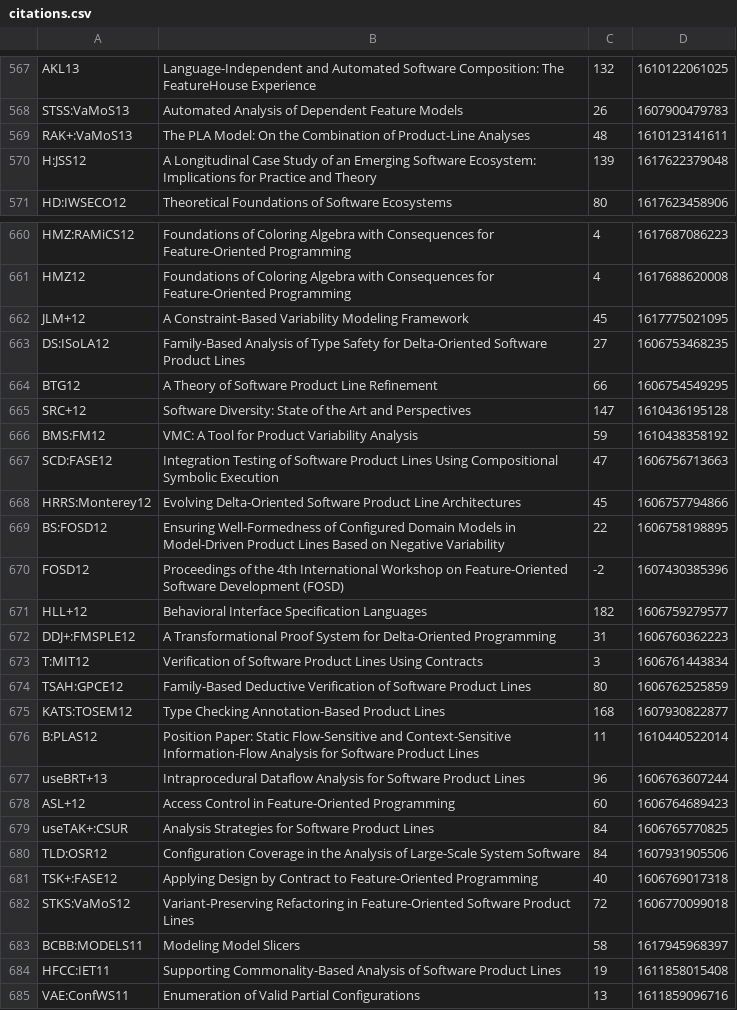
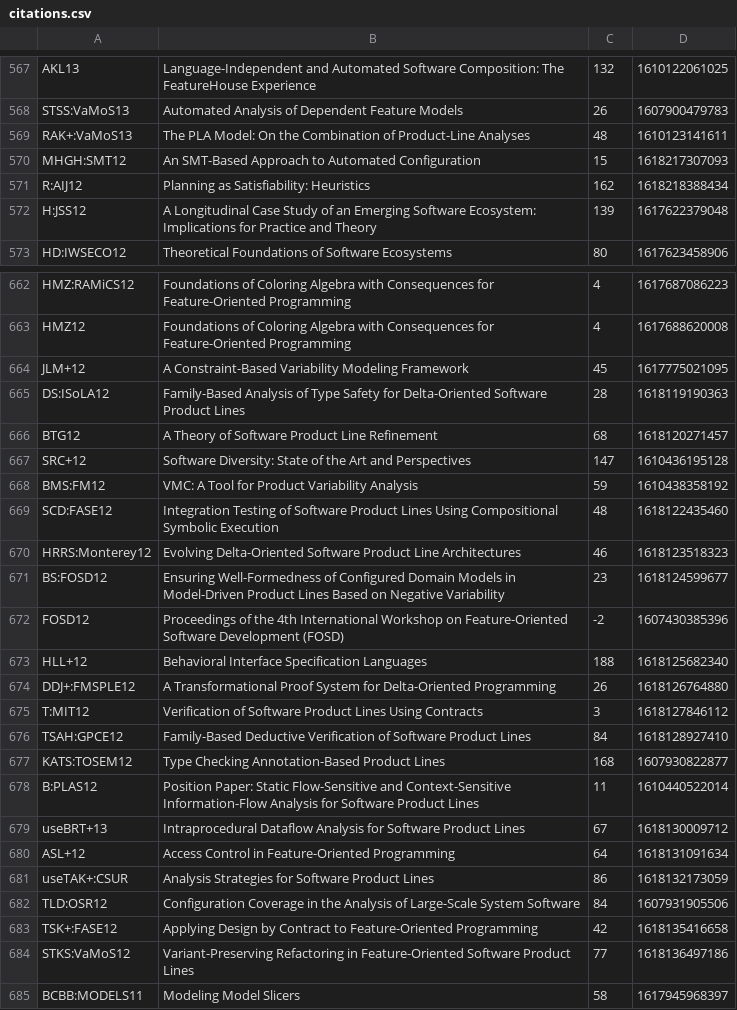
Before and after one commit to SoftVarE-Group/BibTags, a CSV file: classification/citations.csv, drawn as a sheet; only a part is shown, gaps mark what is left out; the shorter side is filled out with more unchanged rows; the diff covers the shown part only.

```diff
--- a/classification/citations.csv
+++ b/classification/citations.csv
@@ -569,2 +569,4 @@
 "RAK+:VaMoS13";"The PLA Model: On the Combination of Product-Line Analyses";48;1610123141611;
+"MHGH:SMT12";"An SMT-Based Approach to Automated Configuration";15;1618217307093;
+"R:AIJ12";"Planning as Satisfiability: Heuristics";162;1618218388434;
 "H:JSS12";"A Longitudinal Case Study of an Emerging Software Ecosystem: Implications for Practice and Theory";139;1617622379048;
@@ -662,22 +664,22 @@
 "JLM+12";"A Constraint-Based Variability Modeling Framework";45;1617775021095;
-"DS:ISoLA12";"Family-Based Analysis of Type Safety for Delta-Oriented Software Product Lines";27;1606753468235;
-"BTG12";"A Theory of Software Product Line Refinement";66;1606754549295;
+"DS:ISoLA12";"Family-Based Analysis of Type Safety for Delta-Oriented Software Product Lines";28;1618119190363;
+"BTG12";"A Theory of Software Product Line Refinement";68;1618120271457;
 "SRC+12";"Software Diversity: State of the Art and Perspectives";147;1610436195128;
 "BMS:FM12";"VMC: A Tool for Product Variability Analysis";59;1610438358192;
-"SCD:FASE12";"Integration Testing of Software Product Lines Using Compositional Symbolic Execution";47;1606756713663;
-"HRRS:Monterey12";"Evolving Delta-Oriented Software Product Line Architectures";45;1606757794866;
-"BS:FOSD12";"Ensuring Well-Formedness of Configured Domain Models in Model-Driven Product Lines Based on Negative Variability";22;1606758198895;
+"SCD:FASE12";"Integration Testing of Software Product Lines Using Compositional Symbolic Execution";48;1618122435460;
+"HRRS:Monterey12";"Evolving Delta-Oriented Software Product Line Architectures";46;1618123518323;
+"BS:FOSD12";"Ensuring Well-Formedness of Configured Domain Models in Model-Driven Product Lines Based on Negative Variability";23;1618124599677;
 "FOSD12";"Proceedings of the 4th International Workshop on Feature-Oriented Software Development (FOSD)";-2;1607430385396;
-"HLL+12";"Behavioral Interface Specification Languages";182;1606759279577;
-"DDJ+:FMSPLE12";"A Transformational Proof System for Delta-Oriented Programming";31;1606760362223;
-"T:MIT12";"Verification of Software Product Lines Using Contracts";3;1606761443834;
-"TSAH:GPCE12";"Family-Based Deductive Verification of Software Product Lines";80;1606762525859;
+"HLL+12";"Behavioral Interface Specification Languages";188;1618125682340;
+"DDJ+:FMSPLE12";"A Transformational Proof System for Delta-Oriented Programming";26;1618126764880;
+"T:MIT12";"Verification of Software Product Lines Using Contracts";3;1618127846112;
+"TSAH:GPCE12";"Family-Based Deductive Verification of Software Product Lines";84;1618128927410;
 "KATS:TOSEM12";"Type Checking Annotation-Based Product Lines";168;1607930822877;
 "B:PLAS12";"Position Paper: Static Flow-Sensitive and Context-Sensitive Information-Flow Analysis for Software Product Lines";11;1610440522014;
-"useBRT+13";"Intraprocedural Dataflow Analysis for Software Product Lines";96;1606763607244;
-"ASL+12";"Access Control in Feature-Oriented Programming";60;1606764689423;
-"useTAK+:CSUR";"Analysis Strategies for Software Product Lines";84;1606765770825;
+"useBRT+13";"Intraprocedural Dataflow Analysis for Software Product Lines";67;1618130009712;
+"ASL+12";"Access Control in Feature-Oriented Programming";64;1618131091634;
+"useTAK+:CSUR";"Analysis Strategies for Software Product Lines";86;1618132173059;
 "TLD:OSR12";"Configuration Coverage in the Analysis of Large-Scale System Software";84;1607931905506;
-"TSK+:FASE12";"Applying Design by Contract to Feature-Oriented Programming";40;1606769017318;
-"STKS:VaMoS12";"Variant-Preserving Refactoring in Feature-Oriented Software Product Lines";72;1606770099018;
+"TSK+:FASE12";"Applying Design by Contract to Feature-Oriented Programming";42;1618135416658;
+"STKS:VaMoS12";"Variant-Preserving Refactoring in Feature-Oriented Software Product Lines";77;1618136497186;
 "BCBB:MODELS11";"Modeling Model Slicers";58;1617945968397;
```
Also changed, not shown: 3 added rows and 99 edited cells elsewhere in this file, 1 other file.
